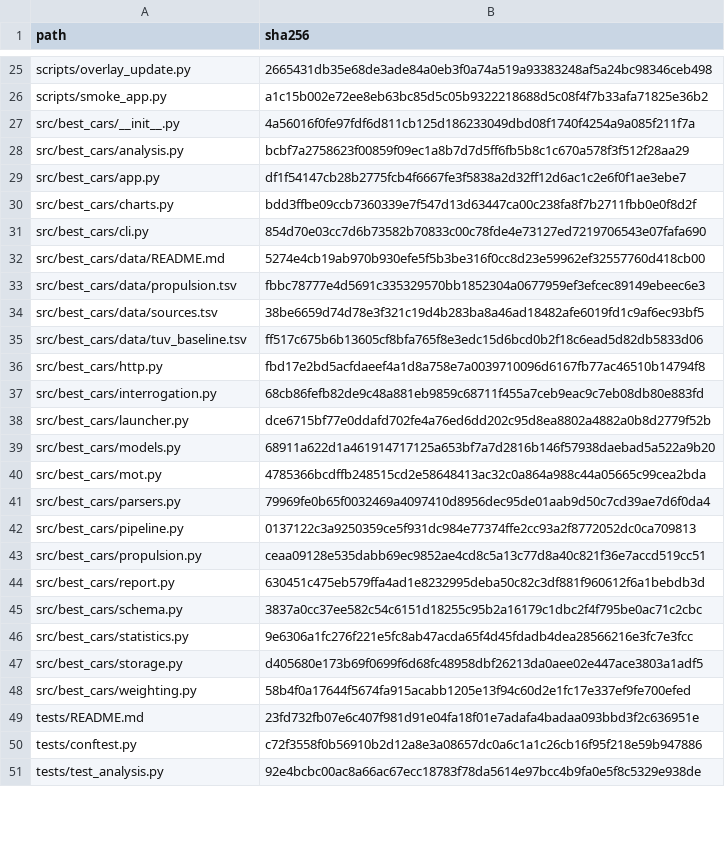
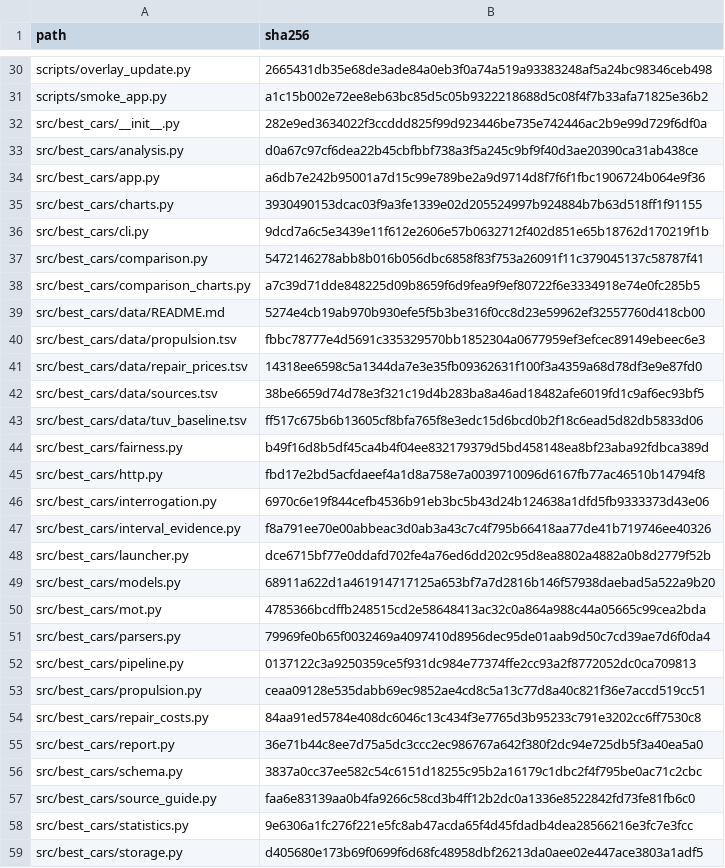
Before and after one commit to peterthorpe5/best_cars, a TSV file: UPDATE_FILES.tsv, drawn as a sheet; only a part is shown, gaps mark what is left out; the shorter side is filled out with more unchanged rows; the diff covers the shown part only.

Commit message:
best graphs

```diff
--- a/UPDATE_FILES.tsv
+++ b/UPDATE_FILES.tsv
@@ -26,13 +31,18 @@ scripts/overlay_update.py	2665431db35e68de3ade84a0eb3f0a74a519a93383248af5a24bc9
 scripts/smoke_app.py	a1c15b002e72ee8eb63bc85d5c05b9322218688d5c08f4f7b33afa71825e36b2
-src/best_cars/__init__.py	4a56016f0fe97fdf6d811cb125d186233049dbd08f1740f4254a9a085f211f7a
-src/best_cars/analysis.py	bcbf7a2758623f00859f09ec1a8b7d7d5ff6fb5b8c1c670a578f3f512f28aa29
-src/best_cars/app.py	df1f54147cb28b2775fcb4f6667fe3f5838a2d32ff12d6ac1c2e6f0f1ae3ebe7
-src/best_cars/charts.py	bdd3ffbe09ccb7360339e7f547d13d63447ca00c238fa8f7b2711fbb0e0f8d2f
-src/best_cars/cli.py	854d70e03cc7d6b73582b70833c00c78fde4e73127ed7219706543e07fafa690
+src/best_cars/__init__.py	282e9ed3634022f3ccddd825f99d923446be735e742446ac2b9e99d729f6df0a
+src/best_cars/analysis.py	d0a67c97cf6dea22b45cbfbbf738a3f5a245c9bf9f40d3ae20390ca31ab438ce
+src/best_cars/app.py	a6db7e242b95001a7d15c99e789be2a9d9714d8f7f6f1fbc1906724b064e9f36
+src/best_cars/charts.py	3930490153dcac03f9a3fe1339e02d205524997b924884b7b63d518ff1f91155
+src/best_cars/cli.py	9dcd7a6c5e3439e11f612e2606e57b0632712f402d851e65b18762d170219f1b
+src/best_cars/comparison.py	5472146278abb8b016b056dbc6858f83f753a26091f11c379045137c58787f41
+src/best_cars/comparison_charts.py	a7c39d71dde848225d09b8659f6d9fea9f9ef80722f6e3334918e74e0fc285b5
 src/best_cars/data/README.md	5274e4cb19ab970b930efe5f5b3be316f0cc8d23e59962ef32557760d418cb00
 src/best_cars/data/propulsion.tsv	fbbc78777e4d5691c335329570bb1852304a0677959ef3efcec89149ebeec6e3
+src/best_cars/data/repair_prices.tsv	14318ee6598c5a1344da7e3e35fb09362631f100f3a4359a68d78df3e9e87fd0
 src/best_cars/data/sources.tsv	38be6659d74d78e3f321c19d4b283ba8a46ad18482afe6019fd1c9af6ec93bf5
 src/best_cars/data/tuv_baseline.tsv	ff517c675b6b13605cf8bfa765f8e3edc15d6bcd0b2f18c6ead5d82db5833d06
+src/best_cars/fairness.py	b49f16d8b5df45ca4b4f04ee832179379d5bd458148ea8bf23aba92fdbca389d
 src/best_cars/http.py	fbd17e2bd5acfdaeef4a1d8a758e7a0039710096d6167fb77ac46510b14794f8
-src/best_cars/interrogation.py	68cb86fefb82de9c48a881eb9859c68711f455a7ceb9eac9c7eb08db80e883fd
+src/best_cars/interrogation.py	6970c6e19f844cefb4536b91eb3bc5b43d24b124638a1dfd5fb9333373d43e06
+src/best_cars/interval_evidence.py	f8a791ee70e00abbeac3d0ab3a43c7c4f795b66418aa77de41b719746ee40326
 src/best_cars/launcher.py	dce6715bf77e0ddafd702fe4a76ed6dd202c95d8ea8802a4882a0b8d2779f52b
@@ -43,4 +53,6 @@ src/best_cars/pipeline.py	0137122c3a9250359ce5f931dc984e77374ffe2cc93a2f8772052d
 src/best_cars/propulsion.py	ceaa09128e535dabb69ec9852ae4cd8c5a13c77d8a40c821f36e7accd519cc51
-src/best_cars/report.py	630451c475eb579ffa4ad1e8232995deba50c82c3df881f960612f6a1bebdb3d
+src/best_cars/repair_costs.py	84aa91ed5784e408dc6046c13c434f3e7765d3b95233c791e3202cc6ff7530c8
+src/best_cars/report.py	36e71b44c8ee7d75a5dc3ccc2ec986767a642f380f2dc94e725db5f3a40ea5a0
 src/best_cars/schema.py	3837a0cc37ee582c54c6151d18255c95b2a16179c1dbc2f4f795be0ac71c2cbc
+src/best_cars/source_guide.py	faa6e83139aa0b4fa9266c58cd3b4ff12b2dc0a1336e8522842fd73fe81fb6c0
 src/best_cars/statistics.py	9e6306a1fc276f221e5fc8ab47acda65f4d45fdadb4dea28566216e3fc7e3fcc
```
Also changed, not shown: 12 added rows and 12 edited cells elsewhere in this file, 20 other files.
